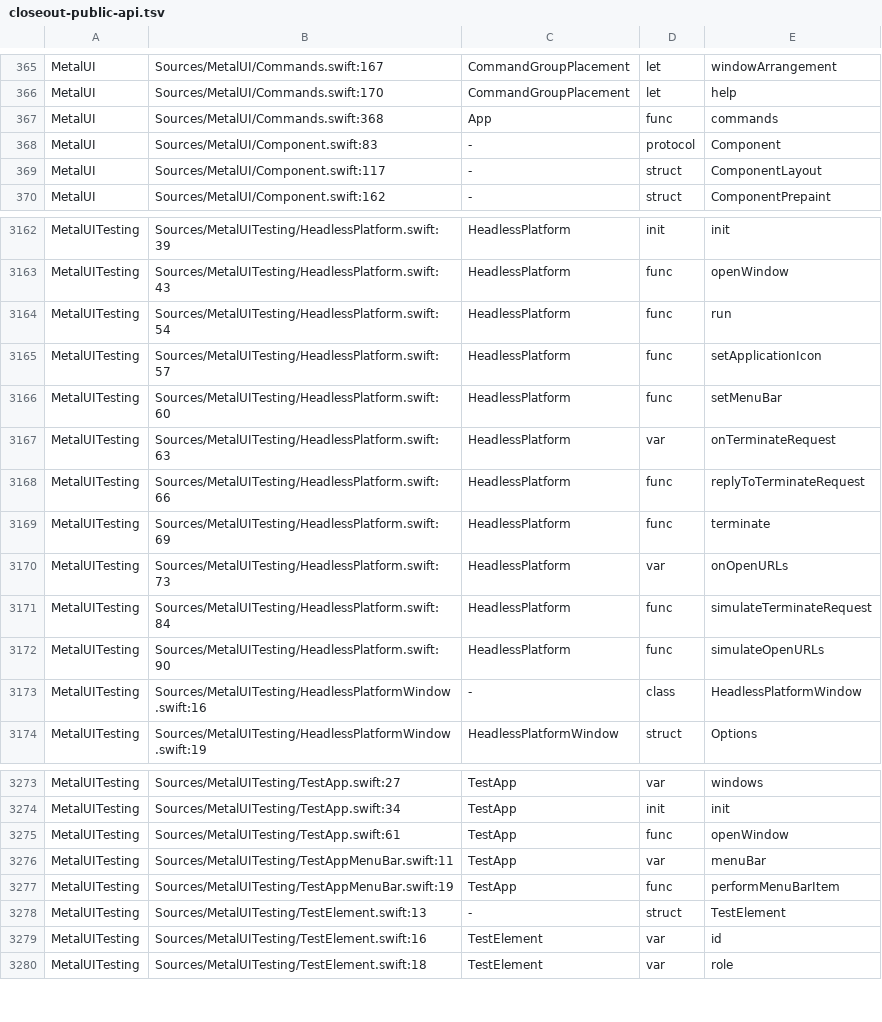
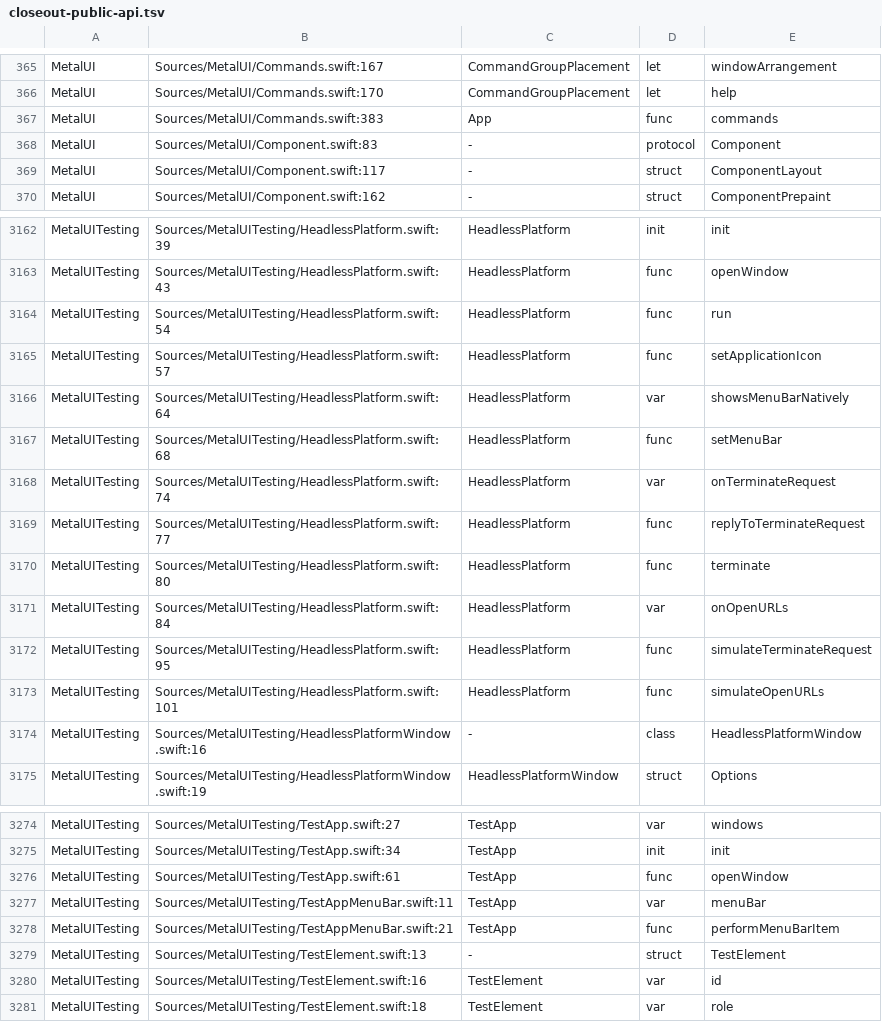
Before and after one commit to mburger89/MetalUI, a TSV file: docs/probes/closeout-public-api.tsv, drawn as a sheet; only a part is shown, gaps mark what is left out.

```diff
--- a/docs/probes/closeout-public-api.tsv
+++ b/docs/probes/closeout-public-api.tsv
@@ -366,3 +366,3 @@ MetalUI	Sources/MetalUI/Commands.swift:167	CommandGroupPlacement	let	windowArran
 MetalUI	Sources/MetalUI/Commands.swift:170	CommandGroupPlacement	let	help
-MetalUI	Sources/MetalUI/Commands.swift:368	App	func	commands
+MetalUI	Sources/MetalUI/Commands.swift:383	App	func	commands
 MetalUI	Sources/MetalUI/Component.swift:83	-	protocol	Component
@@ -3165,9 +3165,10 @@ MetalUITesting	Sources/MetalUITesting/HeadlessPlatform.swift:54	HeadlessPlatform
 MetalUITesting	Sources/MetalUITesting/HeadlessPlatform.swift:57	HeadlessPlatform	func	setApplicationIcon
-MetalUITesting	Sources/MetalUITesting/HeadlessPlatform.swift:60	HeadlessPlatform	func	setMenuBar
-MetalUITesting	Sources/MetalUITesting/HeadlessPlatform.swift:63	HeadlessPlatform	var	onTerminateRequest
-MetalUITesting	Sources/MetalUITesting/HeadlessPlatform.swift:66	HeadlessPlatform	func	replyToTerminateRequest
-MetalUITesting	Sources/MetalUITesting/HeadlessPlatform.swift:69	HeadlessPlatform	func	terminate
-MetalUITesting	Sources/MetalUITesting/HeadlessPlatform.swift:73	HeadlessPlatform	var	onOpenURLs
-MetalUITesting	Sources/MetalUITesting/HeadlessPlatform.swift:84	HeadlessPlatform	func	simulateTerminateRequest
-MetalUITesting	Sources/MetalUITesting/HeadlessPlatform.swift:90	HeadlessPlatform	func	simulateOpenURLs
+MetalUITesting	Sources/MetalUITesting/HeadlessPlatform.swift:64	HeadlessPlatform	var	showsMenuBarNatively
+MetalUITesting	Sources/MetalUITesting/HeadlessPlatform.swift:68	HeadlessPlatform	func	setMenuBar
+MetalUITesting	Sources/MetalUITesting/HeadlessPlatform.swift:74	HeadlessPlatform	var	onTerminateRequest
+MetalUITesting	Sources/MetalUITesting/HeadlessPlatform.swift:77	HeadlessPlatform	func	replyToTerminateRequest
+MetalUITesting	Sources/MetalUITesting/HeadlessPlatform.swift:80	HeadlessPlatform	func	terminate
+MetalUITesting	Sources/MetalUITesting/HeadlessPlatform.swift:84	HeadlessPlatform	var	onOpenURLs
+MetalUITesting	Sources/MetalUITesting/HeadlessPlatform.swift:95	HeadlessPlatform	func	simulateTerminateRequest
+MetalUITesting	Sources/MetalUITesting/HeadlessPlatform.swift:101	HeadlessPlatform	func	simulateOpenURLs
 MetalUITesting	Sources/MetalUITesting/HeadlessPlatformWindow.swift:16	-	class	HeadlessPlatformWindow
@@ -3276,3 +3277,3 @@ MetalUITesting	Sources/MetalUITesting/TestApp.swift:61	TestApp	func	openWindow
 MetalUITesting	Sources/MetalUITesting/TestAppMenuBar.swift:11	TestApp	var	menuBar
-MetalUITesting	Sources/MetalUITesting/TestAppMenuBar.swift:19	TestApp	func	performMenuBarItem
+MetalUITesting	Sources/MetalUITesting/TestAppMenuBar.swift:21	TestApp	func	performMenuBarItem
 MetalUITesting	Sources/MetalUITesting/TestElement.swift:13	-	struct	TestElement
```
Also changed, not shown: 12 other files.
